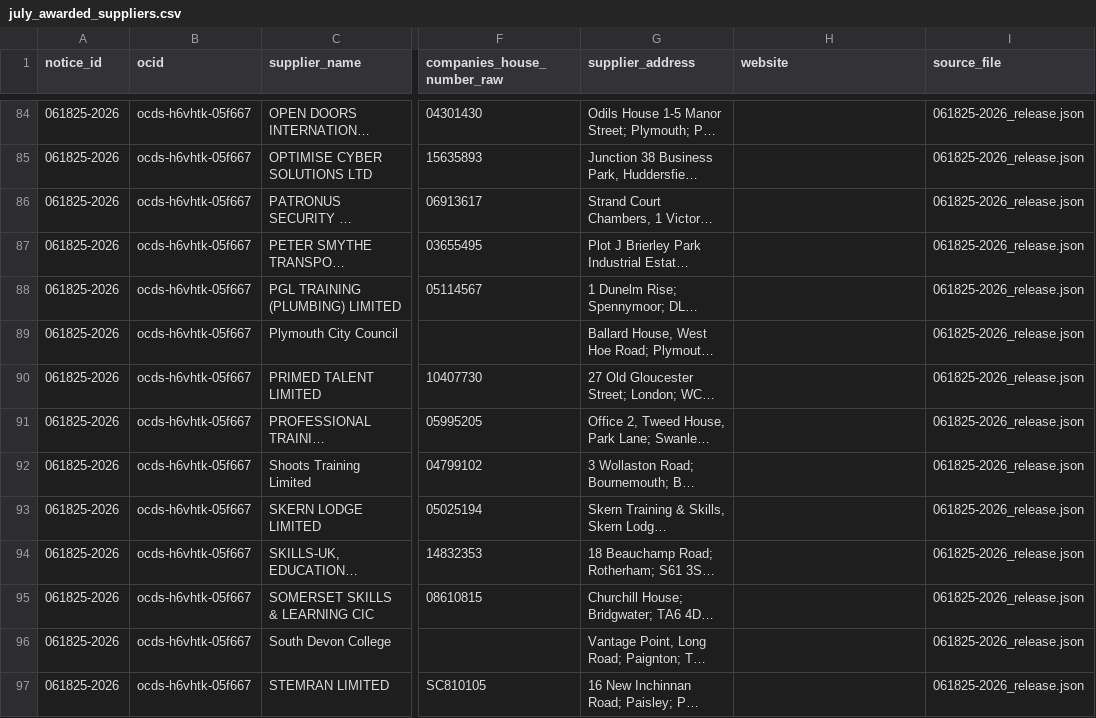
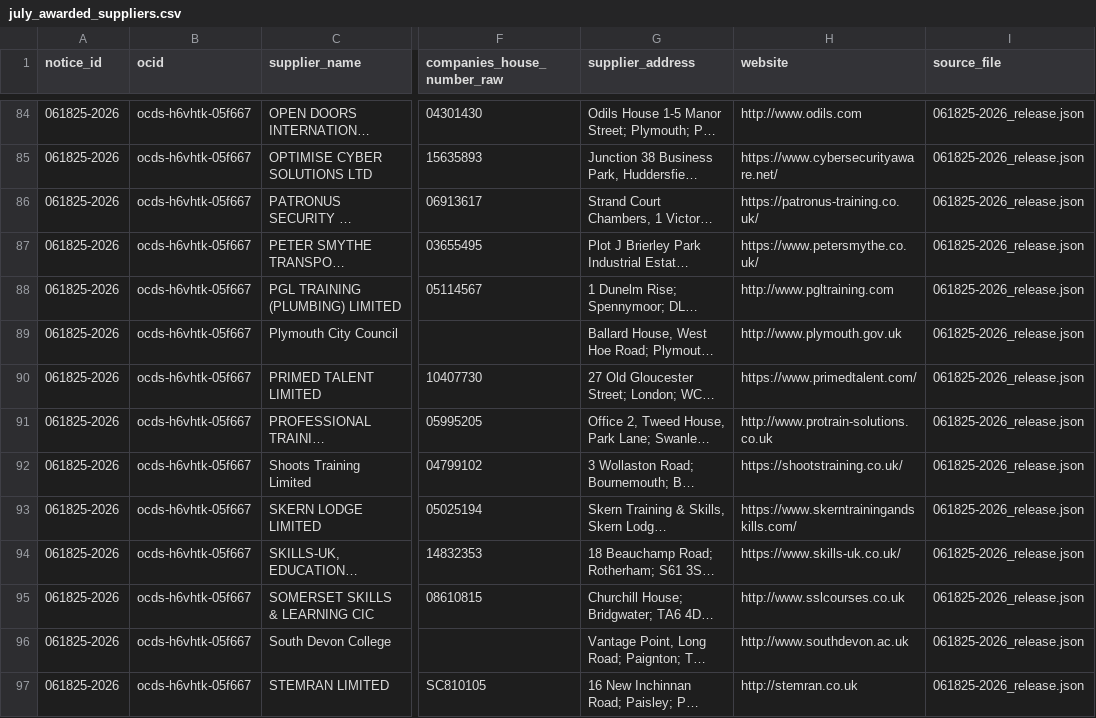
Before and after one commit to MaitaCostin/uk-vat-discovery-research, a CSV file: data/processed/july_awarded_suppliers.csv, drawn as a sheet; only a part is shown, gaps mark what is left out; long unchanged cells end in …; the diff covers the shown part only; the diff names each change by its address in the sheet, - before the commit and + after, or states it on an @@ line.

Commit message:
Read supplier websites from OCDS details field

```diff
--- a/data/processed/july_awarded_suppliers.csv
+++ b/data/processed/july_awarded_suppliers.csv
-H84 (website): (empty)
+H84 (website): http://www.odils.com
-H85 (website): (empty)
+H85 (website): https://www.cybersecurityaware.net/
-H86 (website): (empty)
+H86 (website): https://patronus-training.co.uk/
-H87 (website): (empty)
+H87 (website): https://www.petersmythe.co.uk/
-H88 (website): (empty)
+H88 (website): http://www.pgltraining.com
-H89 (website): (empty)
+H89 (website): http://www.plymouth.gov.uk
-H90 (website): (empty)
+H90 (website): https://www.primedtalent.com/
-H91 (website): (empty)
+H91 (website): http://www.protrain-solutions.co.uk
-H92 (website): (empty)
+H92 (website): https://shootstraining.co.uk/
-H93 (website): (empty)
+H93 (website): https://www.skerntrainingandskills.com/
-H94 (website): (empty)
+H94 (website): https://www.skills-uk.co.uk/
-H95 (website): (empty)
+H95 (website): http://www.sslcourses.co.uk
-H96 (website): (empty)
+H96 (website): http://www.southdevon.ac.uk
-H97 (website): (empty)
+H97 (website): http://stemran.co.uk
```
Also changed, not shown: 75 edited cells elsewhere in this file, 1 other file.
